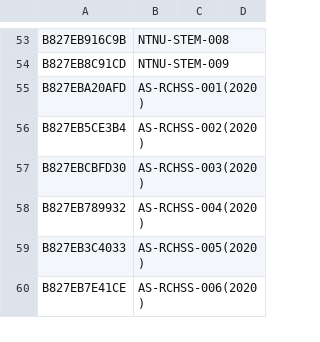
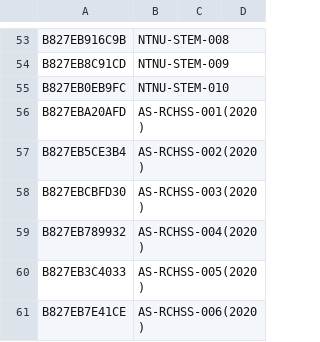
Before and after one commit to cclljj/PM25_ODP, a TSV file: Devices/Academic/Data-MAPS6-AS-IISNRL.tsv, drawn as a sheet; only a part is shown, gaps mark what is left out; the diff names each change by its address in the sheet, - before the commit and + after, or states it on an @@ line.

Commit message:
Update Data-MAPS6-AS-IISNRL.tsv
add "NTNU-STEM-010" device

```diff
--- a/Devices/Academic/Data-MAPS6-AS-IISNRL.tsv
+++ b/Devices/Academic/Data-MAPS6-AS-IISNRL.tsv
+row 55: B827EB0EB9FC | NTNU-STEM-010
```
